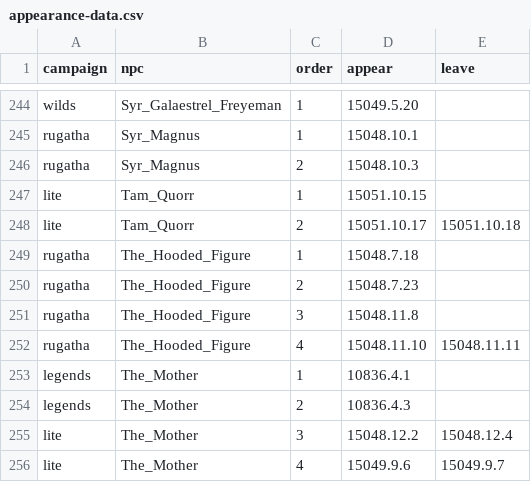
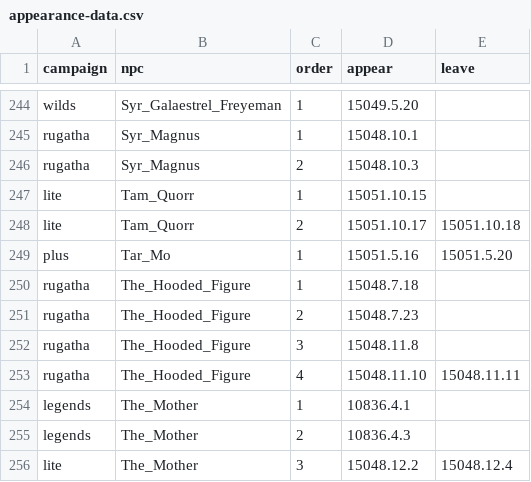
Before and after one commit to rugatha/web, a CSV file: npc/appearance-timeline/appearance-data.csv, drawn as a sheet; only a part is shown, gaps mark what is left out; the shorter side is filled out with more unchanged rows; the diff names each change by its address in the sheet, - before the commit and + after, or states it on an @@ line.

```diff
--- a/npc/appearance-timeline/appearance-data.csv
+++ b/npc/appearance-timeline/appearance-data.csv
+row 249: plus | Tar_Mo | 1 | 15051.5.16 | 15051.5.20
```
Also changed, not shown: 42 other files.
